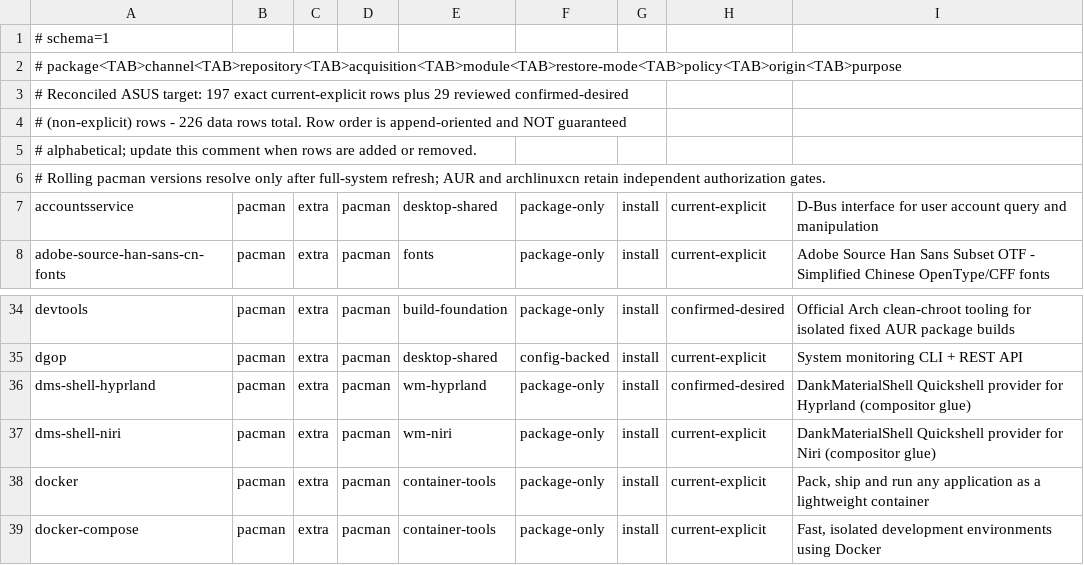
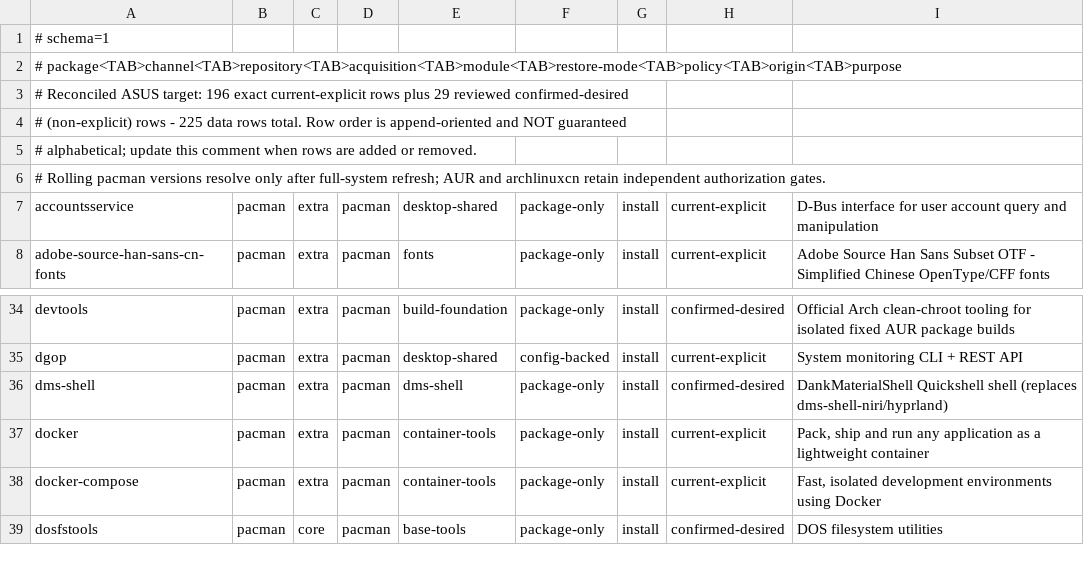
Before and after one commit to tjz123psh/arch-dms, a TSV file: manifests/workstation-packages.tsv, drawn as a sheet; only a part is shown, gaps mark what is left out; the shorter side is filled out with more unchanged rows.

Commit message:
fix: replace dms-shell-niri/hyprland with the merged dms-shell package
Upstream extra now ships dms-shell 1.6.3, which replaces dms-shell-bin,
dms-shell-hyprland and dms-shell-niri. The stale split names made the
02 package batch fail as 'target not found' on a fresh install.

```diff
--- a/manifests/workstation-packages.tsv
+++ b/manifests/workstation-packages.tsv
@@ -2,4 +2,4 @@
 # package<TAB>channel<TAB>repository<TAB>acquisition<TAB>module<TAB>restore-mode<TAB>policy<TAB>origin<TAB>purpose
-# Reconciled ASUS target: 197 exact current-explicit rows plus 29 reviewed confirmed-desired
-# (non-explicit) rows - 226 data rows total. Row order is append-oriented and NOT guaranteed
+# Reconciled ASUS target: 196 exact current-explicit rows plus 29 reviewed confirmed-desired
+# (non-explicit) rows - 225 data rows total. Row order is append-oriented and NOT guaranteed
 # alphabetical; update this comment when rows are added or removed.
@@ -35,4 +35,3 @@ devtools	pacman	extra	pacman	build-foundation	package-only	install	confirmed-des
 dgop	pacman	extra	pacman	desktop-shared	config-backed	install	current-explicit	System monitoring CLI + REST API
-dms-shell-hyprland	pacman	extra	pacman	wm-hyprland	package-only	install	confirmed-desired	DankMaterialShell Quickshell provider for Hyprland (compositor glue)
-dms-shell-niri	pacman	extra	pacman	wm-niri	package-only	install	current-explicit	DankMaterialShell Quickshell provider for Niri (compositor glue)
+dms-shell	pacman	extra	pacman	dms-shell	package-only	install	confirmed-desired	DankMaterialShell Quickshell shell (replaces dms-shell-niri/hyprland)
 docker	pacman	extra	pacman	container-tools	package-only	install	current-explicit	Pack, ship and run any application as a lightweight container
```
Also changed, not shown: 1 other file.
